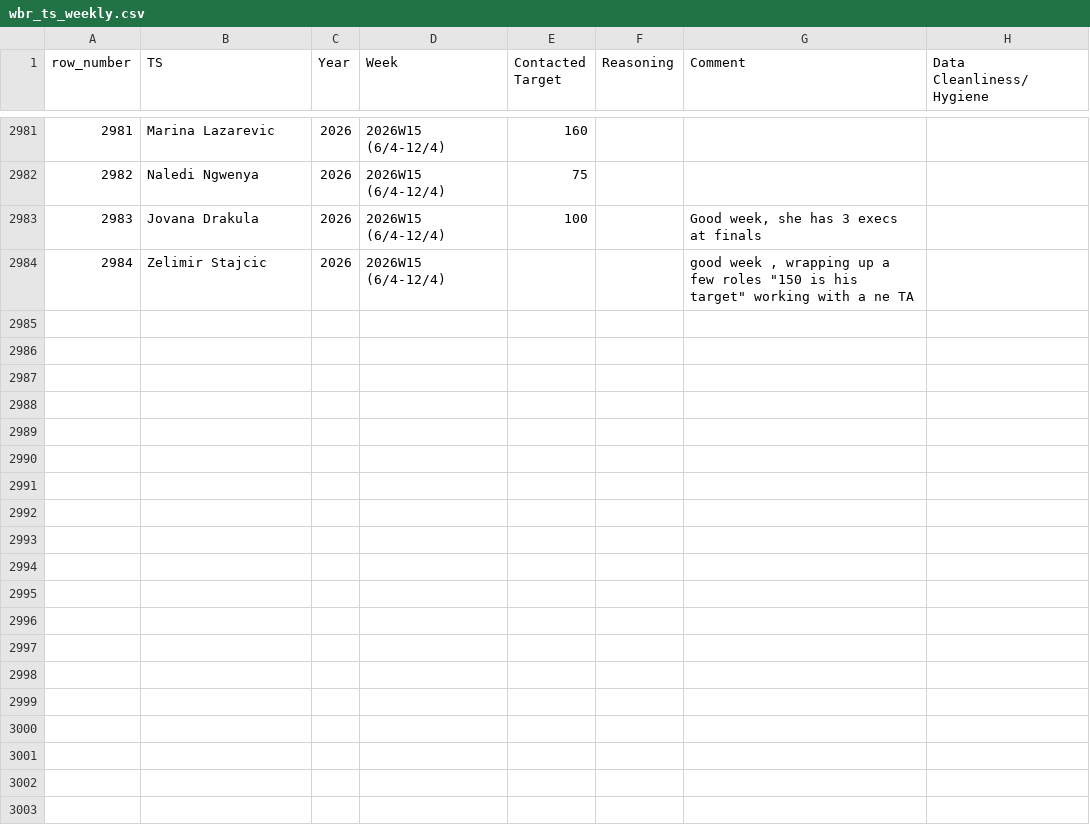
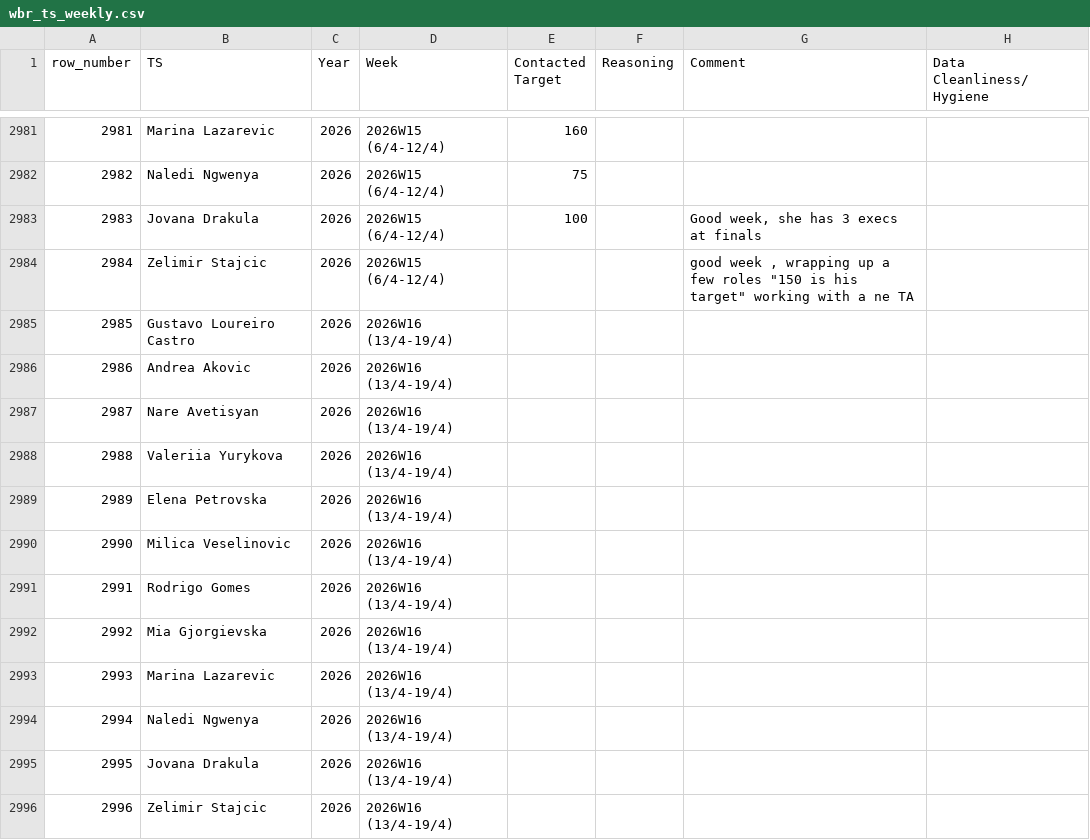
Before and after one commit to bark8922/tribe-recruiting, a CSV file: wbr_static/wbr_ts_weekly.csv, drawn as a sheet; only a part is shown, gaps mark what is left out; the diff names each change by its address in the sheet, - before the commit and + after, or states it on an @@ line.

Commit message:
chore: sync TS Weekly 2026-04-14

```diff
--- a/wbr_static/wbr_ts_weekly.csv
+++ b/wbr_static/wbr_ts_weekly.csv
+row 2985: 2985 | Gustavo Loureiro Castro | 2026 | 2026W16 (13/4-19/4)
+row 2986: 2986 | Andrea Akovic | 2026 | 2026W16 (13/4-19/4)
+row 2987: 2987 | Nare Avetisyan | 2026 | 2026W16 (13/4-19/4)
+row 2988: 2988 | Valeriia Yurykova | 2026 | 2026W16 (13/4-19/4)
+row 2989: 2989 | Elena Petrovska | 2026 | 2026W16 (13/4-19/4)
+row 2990: 2990 | Milica Veselinovic | 2026 | 2026W16 (13/4-19/4)
+row 2991: 2991 | Rodrigo Gomes | 2026 | 2026W16 (13/4-19/4)
+row 2992: 2992 | Mia Gjorgievska | 2026 | 2026W16 (13/4-19/4)
+row 2993: 2993 | Marina Lazarevic | 2026 | 2026W16 (13/4-19/4)
+row 2994: 2994 | Naledi Ngwenya | 2026 | 2026W16 (13/4-19/4)
+row 2995: 2995 | Jovana Drakula | 2026 | 2026W16 (13/4-19/4)
+row 2996: 2996 | Zelimir Stajcic | 2026 | 2026W16 (13/4-19/4)
```
